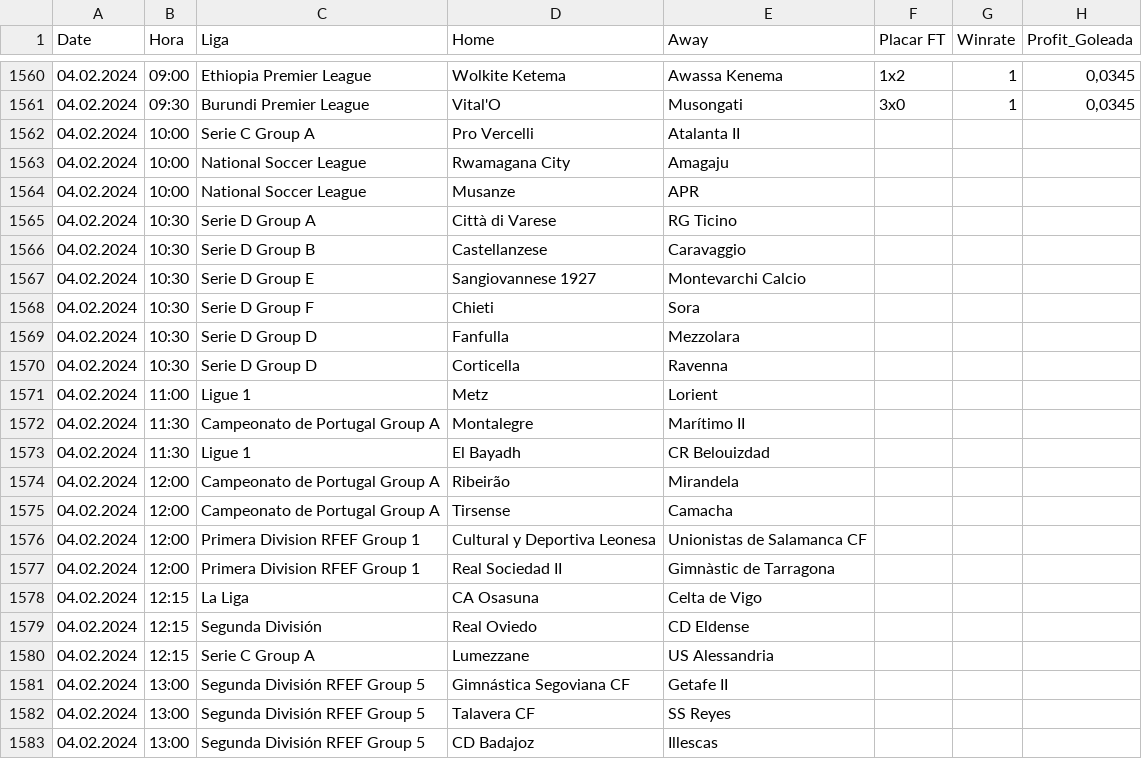
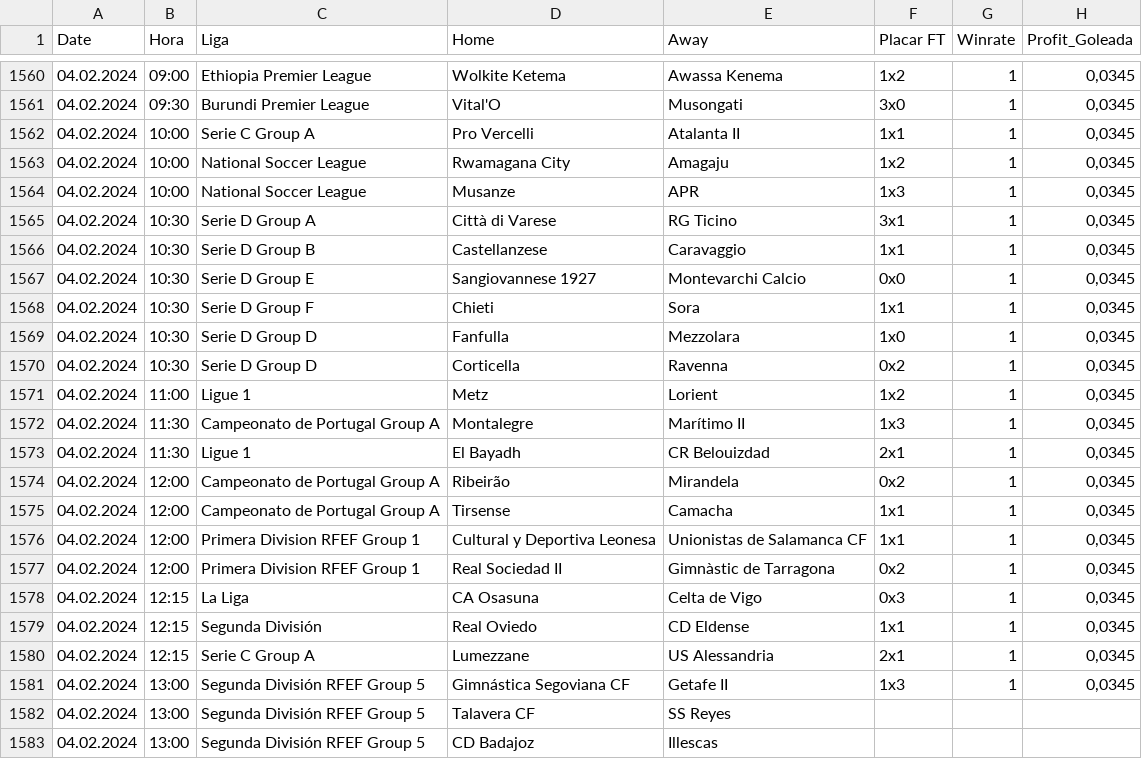
Before and after one commit to scooby75/bdfootball, a CSV file: tips_lay_goleada_visitante_geral.csv, drawn as a sheet; only a part is shown, gaps mark what is left out; the diff covers the shown part only.

```diff
--- a/tips_lay_goleada_visitante_geral.csv
+++ b/tips_lay_goleada_visitante_geral.csv
@@ -1561,22 +1561,22 @@ Date,Hora,Liga,Home,Away,Placar FT,Winrate,Profit_Goleada
 04.02.2024,09:30,Burundi Premier League,Vital'O,Musongati,3x0,1,"0,0345"
-04.02.2024,10:00,Serie C Group A,Pro Vercelli,Atalanta II,,,
-04.02.2024,10:00,National Soccer League,Rwamagana City,Amagaju,,,
-04.02.2024,10:00,National Soccer League,Musanze,APR,,,
-04.02.2024,10:30,Serie D Group A,Città di Varese,RG Ticino,,,
-04.02.2024,10:30,Serie D Group B,Castellanzese,Caravaggio,,,
-04.02.2024,10:30,Serie D Group E,Sangiovannese 1927,Montevarchi Calcio,,,
-04.02.2024,10:30,Serie D Group F,Chieti,Sora,,,
-04.02.2024,10:30,Serie D Group D,Fanfulla,Mezzolara,,,
-04.02.2024,10:30,Serie D Group D,Corticella,Ravenna,,,
-04.02.2024,11:00,Ligue 1,Metz,Lorient,,,
-04.02.2024,11:30,Campeonato de Portugal Group A,Montalegre,Marítimo II,,,
-04.02.2024,11:30,Ligue 1,El Bayadh,CR Belouizdad,,,
-04.02.2024,12:00,Campeonato de Portugal Group A,Ribeirão,Mirandela,,,
-04.02.2024,12:00,Campeonato de Portugal Group A,Tirsense,Camacha,,,
-04.02.2024,12:00,Primera Division RFEF Group 1,Cultural y Deportiva Leonesa,Unionistas de Salamanca CF,,,
-04.02.2024,12:00,Primera Division RFEF Group 1,Real Sociedad II,Gimnàstic de Tarragona,,,
-04.02.2024,12:15,La Liga,CA Osasuna,Celta de Vigo,,,
-04.02.2024,12:15,Segunda División,Real Oviedo,CD Eldense,,,
-04.02.2024,12:15,Serie C Group A,Lumezzane,US Alessandria,,,
-04.02.2024,13:00,Segunda División RFEF Group 5,Gimnástica Segoviana CF,Getafe II,,,
+04.02.2024,10:00,Serie C Group A,Pro Vercelli,Atalanta II,1x1,1,"0,0345"
+04.02.2024,10:00,National Soccer League,Rwamagana City,Amagaju,1x2,1,"0,0345"
+04.02.2024,10:00,National Soccer League,Musanze,APR,1x3,1,"0,0345"
+04.02.2024,10:30,Serie D Group A,Città di Varese,RG Ticino,3x1,1,"0,0345"
+04.02.2024,10:30,Serie D Group B,Castellanzese,Caravaggio,1x1,1,"0,0345"
+04.02.2024,10:30,Serie D Group E,Sangiovannese 1927,Montevarchi Calcio,0x0,1,"0,0345"
+04.02.2024,10:30,Serie D Group F,Chieti,Sora,1x1,1,"0,0345"
+04.02.2024,10:30,Serie D Group D,Fanfulla,Mezzolara,1x0,1,"0,0345"
+04.02.2024,10:30,Serie D Group D,Corticella,Ravenna,0x2,1,"0,0345"
+04.02.2024,11:00,Ligue 1,Metz,Lorient,1x2,1,"0,0345"
+04.02.2024,11:30,Campeonato de Portugal Group A,Montalegre,Marítimo II,1x3,1,"0,0345"
+04.02.2024,11:30,Ligue 1,El Bayadh,CR Belouizdad,2x1,1,"0,0345"
+04.02.2024,12:00,Campeonato de Portugal Group A,Ribeirão,Mirandela,0x2,1,"0,0345"
+04.02.2024,12:00,Campeonato de Portugal Group A,Tirsense,Camacha,1x1,1,"0,0345"
+04.02.2024,12:00,Primera Division RFEF Group 1,Cultural y Deportiva Leonesa,Unionistas de Salamanca CF,1x1,1,"0,0345"
+04.02.2024,12:00,Primera Division RFEF Group 1,Real Sociedad II,Gimnàstic de Tarragona,0x2,1,"0,0345"
+04.02.2024,12:15,La Liga,CA Osasuna,Celta de Vigo,0x3,1,"0,0345"
+04.02.2024,12:15,Segunda División,Real Oviedo,CD Eldense,1x1,1,"0,0345"
+04.02.2024,12:15,Serie C Group A,Lumezzane,US Alessandria,2x1,1,"0,0345"
+04.02.2024,13:00,Segunda División RFEF Group 5,Gimnástica Segoviana CF,Getafe II,1x3,1,"0,0345"
 04.02.2024,13:00,Segunda División RFEF Group 5,Talavera CF,SS Reyes,,,
```
Also changed, not shown: 18 added rows elsewhere in this file, tips_ha_geral.csv, tips_lay_zebra_ht_geral.csv, 2 other files.
